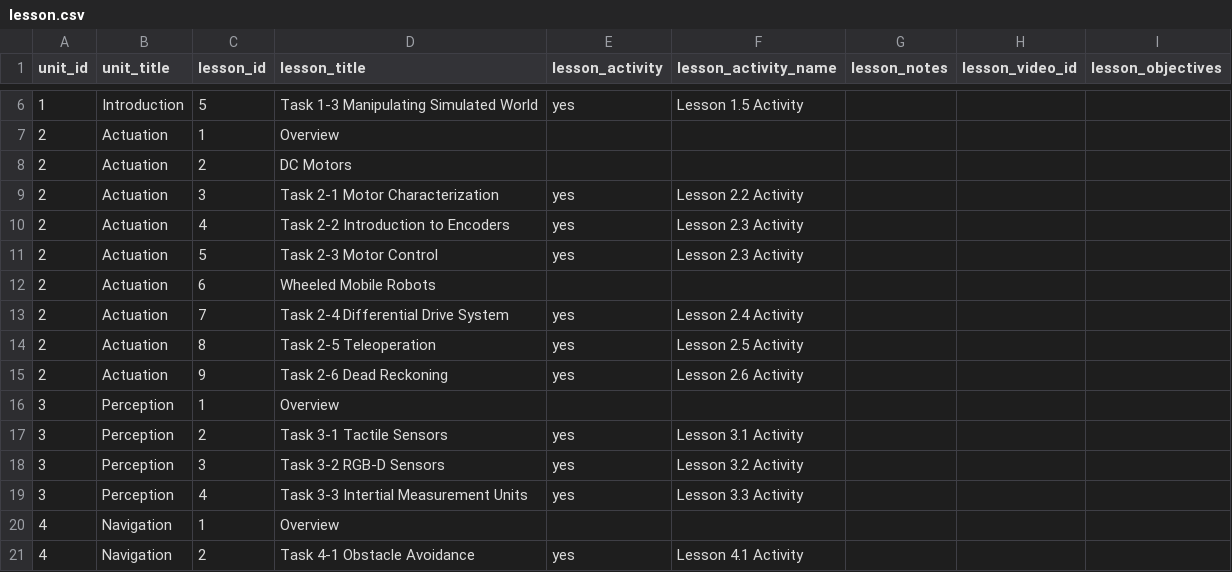
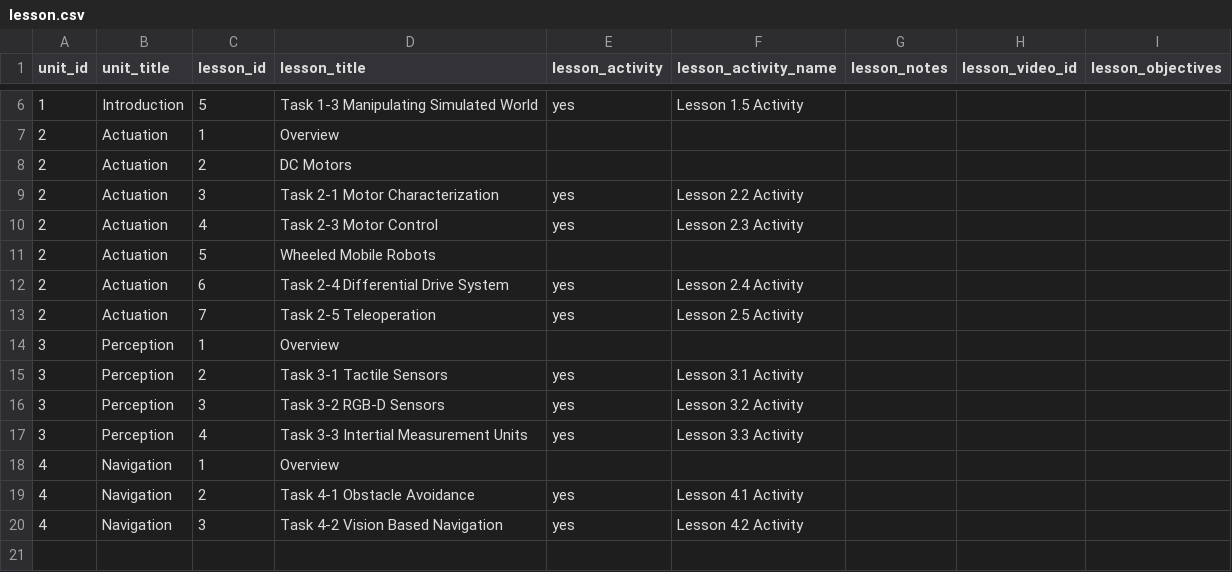
Before and after one commit to ammpedro/cloudsim-ed-web, a CSV file: data/lesson.csv, drawn as a sheet; only a part is shown, gaps mark what is left out; the shorter side is filled out with more unchanged rows.

```diff
--- a/data/lesson.csv
+++ b/data/lesson.csv
@@ -9,8 +9,6 @@ unit_id,unit_title,lesson_id,lesson_title,lesson_activity,lesson_activity_name,l
 2,Actuation,3,Task 2-1 Motor Characterization,yes,Lesson 2.2 Activity,,,
-2,Actuation,4,Task 2-2 Introduction to Encoders,yes,Lesson 2.3 Activity,,,
-2,Actuation,5,Task 2-3 Motor Control,yes,Lesson 2.3 Activity,,,
-2,Actuation,6,Wheeled Mobile Robots,,,,,
-2,Actuation,7,Task 2-4 Differential Drive System,yes,Lesson 2.4 Activity,,,
-2,Actuation,8,Task 2-5 Teleoperation,yes,Lesson 2.5 Activity,,,
-2,Actuation,9,Task 2-6 Dead Reckoning,yes,Lesson 2.6 Activity,,,
+2,Actuation,4,Task 2-3 Motor Control,yes,Lesson 2.3 Activity,,,
+2,Actuation,5,Wheeled Mobile Robots,,,,,
+2,Actuation,6,Task 2-4 Differential Drive System,yes,Lesson 2.4 Activity,,,
+2,Actuation,7,Task 2-5 Teleoperation,yes,Lesson 2.5 Activity,,,
 3,Perception,1,Overview,,,,,
```
Also changed, not shown: 10 other files.
